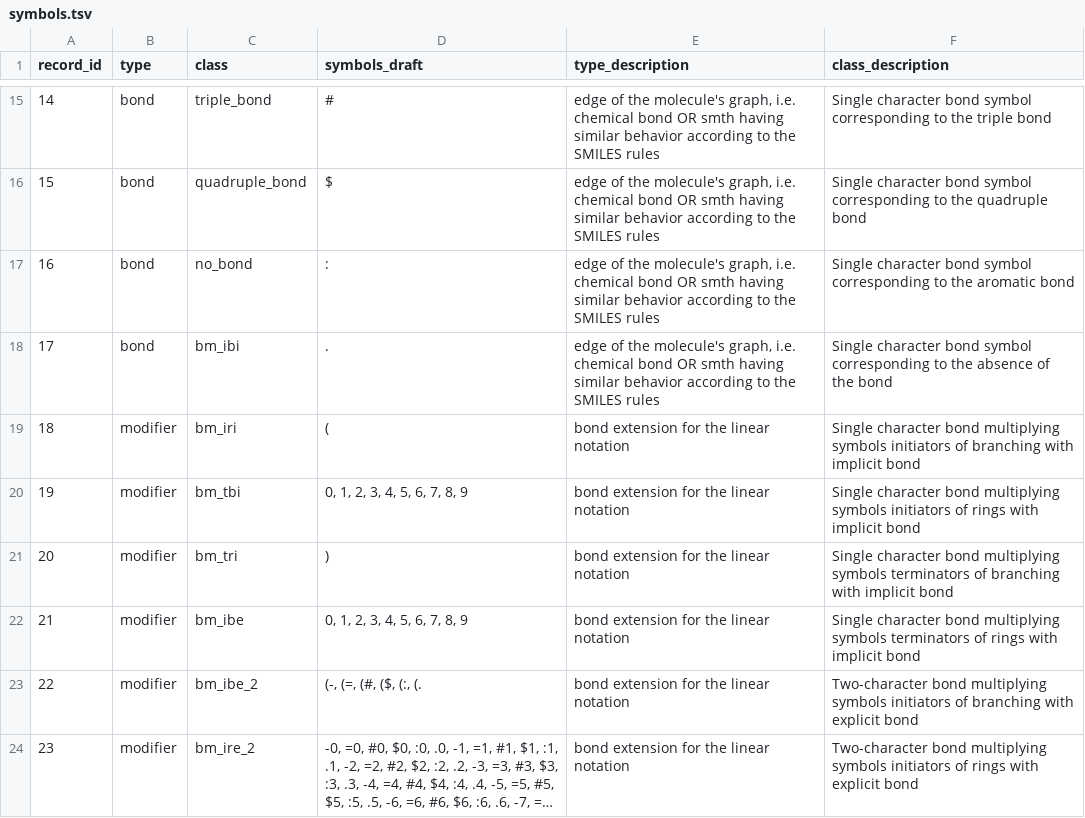
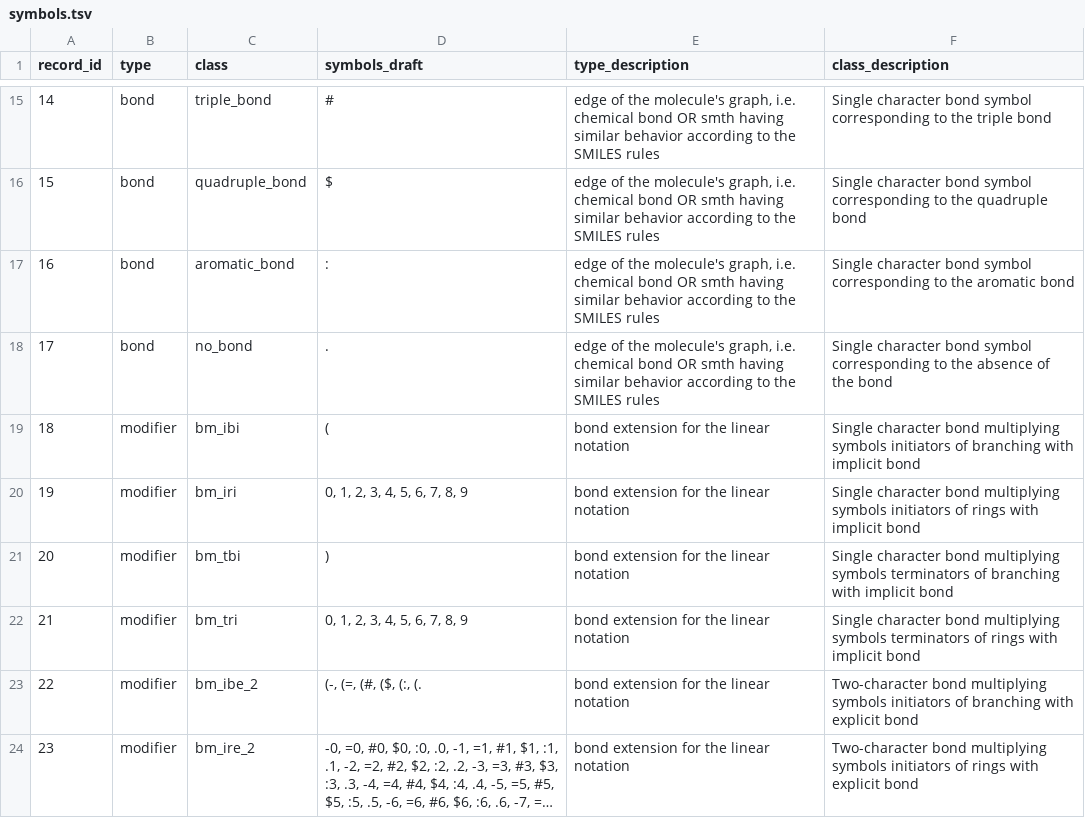
Before and after one commit to pavelVPo/IBMC_LSFBD_smiles_parser, a TSV file: symbols.tsv, drawn as a sheet; only a part is shown, gaps mark what is left out; long unchanged cells end in …; removed rows and columns are numbered as before the commit, all else as after; the diff names each change by its address in the sheet, - before the commit and + after, or states it on an @@ line.

```diff
--- a/symbols.tsv
+++ b/symbols.tsv
+row 17: 16 | bond | aromatic_bond | : | edge of the molecule's graph, i.e. chemical bond OR smth having similar behavior according to the SMILES rules | Single character bond symbol corresponding to the aromatic bond
@@ column A (record_id) renumbered between rows 18 and 22 @@
-D18 (symbols_draft): :
+D18 (symbols_draft): .
-F18 (class_description): …to the aromatic bond
+F18 (class_description): …to the absence of the bond
-B19 (type): bond
+B19 (type): modifier
-D19 (symbols_draft): .
+D19 (symbols_draft): (
-E19 (type_description): edge of the molecule's graph, i.e. chemical bond OR smth having similar behavior according to the SMILES rules
+E19 (type_description): bond extension for the linear notation
-F19 (class_description): …character bond symbol corresponding to the absence of the bond
+F19 (class_description): …character bond multiplying symbols initiators of branching with implicit bond
-D20 (symbols_draft): (
+D20 (symbols_draft): 0, 1, 2, 3, 4, 5, 6, 7, 8, 9
-F20 (class_description): …initiators of branching with implicit…
+F20 (class_description): …initiators of rings with implicit…
-D21 (symbols_draft): 0, 1, 2, 3, 4, 5, 6, 7, 8, 9
+D21 (symbols_draft): )
-F21 (class_description): …multiplying symbols initiators of rings with implicit…
+F21 (class_description): …multiplying symbols terminators of branching with implicit…
-D22 (symbols_draft): )
+D22 (symbols_draft): 0, 1, 2, 3, 4, 5, 6, 7, 8, 9
-F22 (class_description): …terminators of branching with implicit…
+F22 (class_description): …terminators of rings with implicit…
-row 22: 21 | modifier | bm_ibe | 0, 1, 2, 3, 4, 5, 6, 7, 8, 9 | bond extension for the linear notation | Single character bond multiplying symbols terminators of rings with implicit bond
```
Also changed, not shown: 1 other file.
